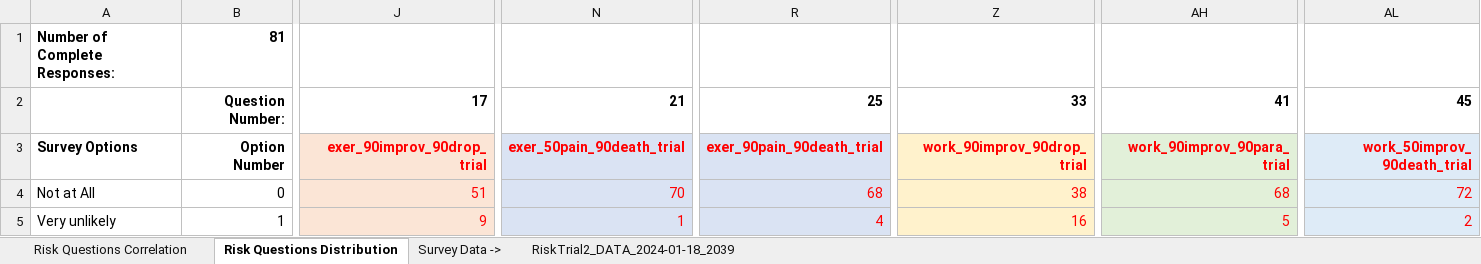
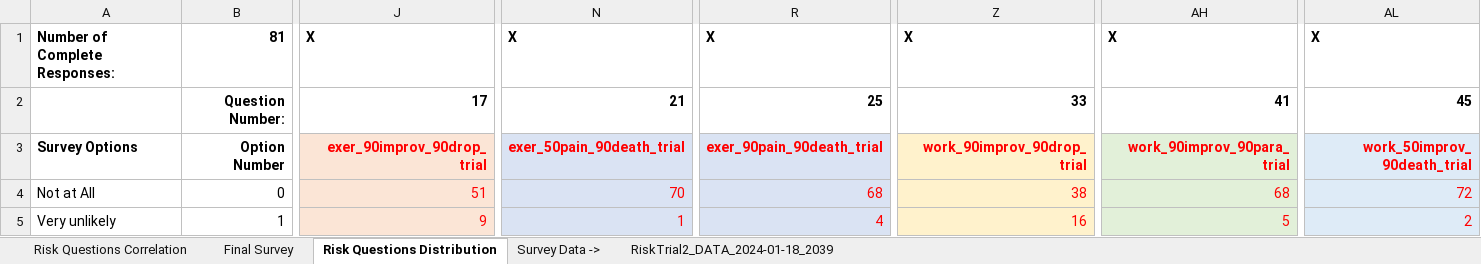
Before and after one commit to evanyfyip/vm-spinal-risk, an Excel workbook: vm-spinal-risk/output/risk_survey_analysis_jm.xlsx, sheet Risk Questions Distribution, drawn as a sheet; only a part is shown, gaps mark what is left out; values as stored, in another font and other column widths than the file's, no borders; conditional formats not drawn; removed rows and columns are numbered as before the commit, all else as after; rows hold the shown columns only; the diff names each change by its address in the sheet, - before the commit and + after, or states it on an @@ line.

Commit message:
Updated Excel file with removed questions

```diff
--- a/vm-spinal-risk/output/risk_survey_analysis_jm.xlsx (sheet Risk Questions Distribution)
+++ b/vm-spinal-risk/output/risk_survey_analysis_jm.xlsx (sheet Risk Questions Distribution)
+sheet tab: Final Survey
-row 1: Number of Complete Responses: | 81
+row 1: Number of Complete Responses: | 81 | X | X | X | X | X | X
```
